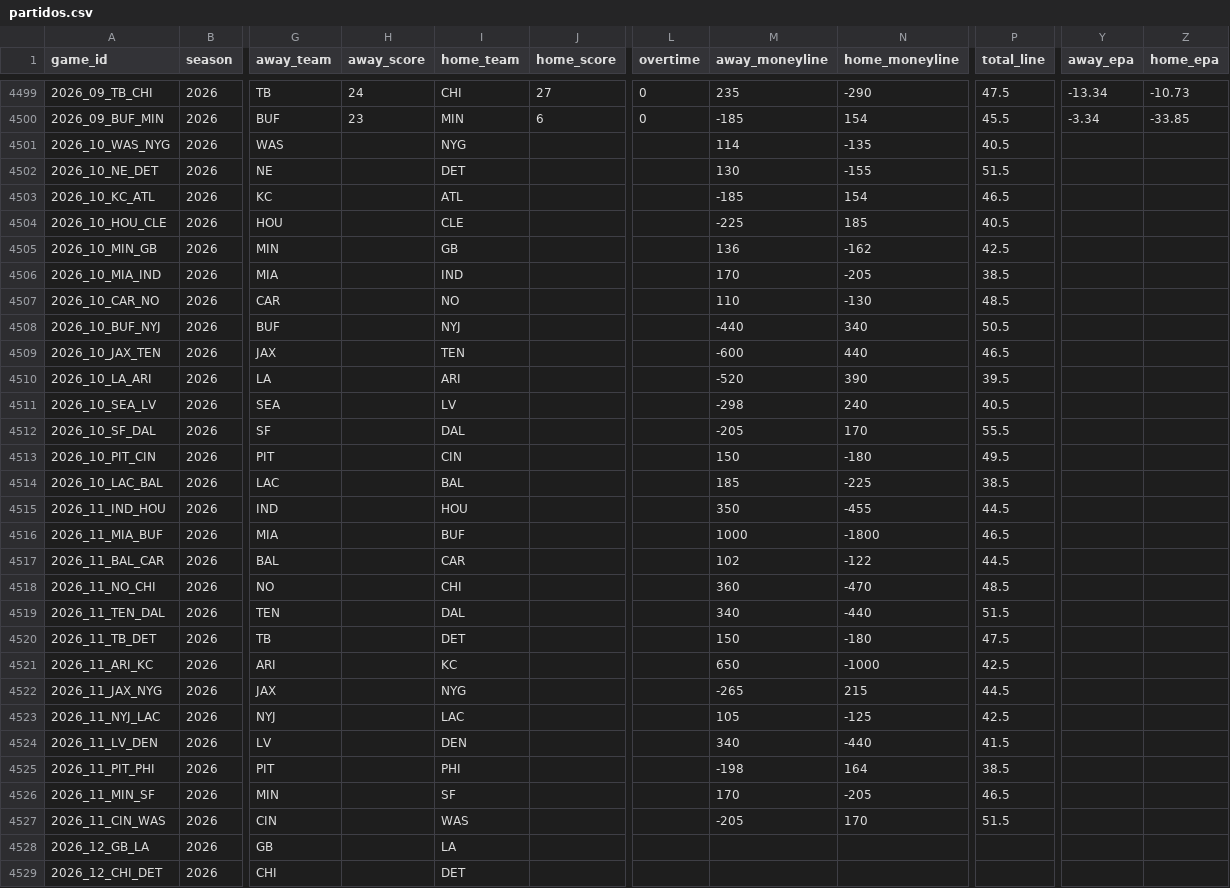
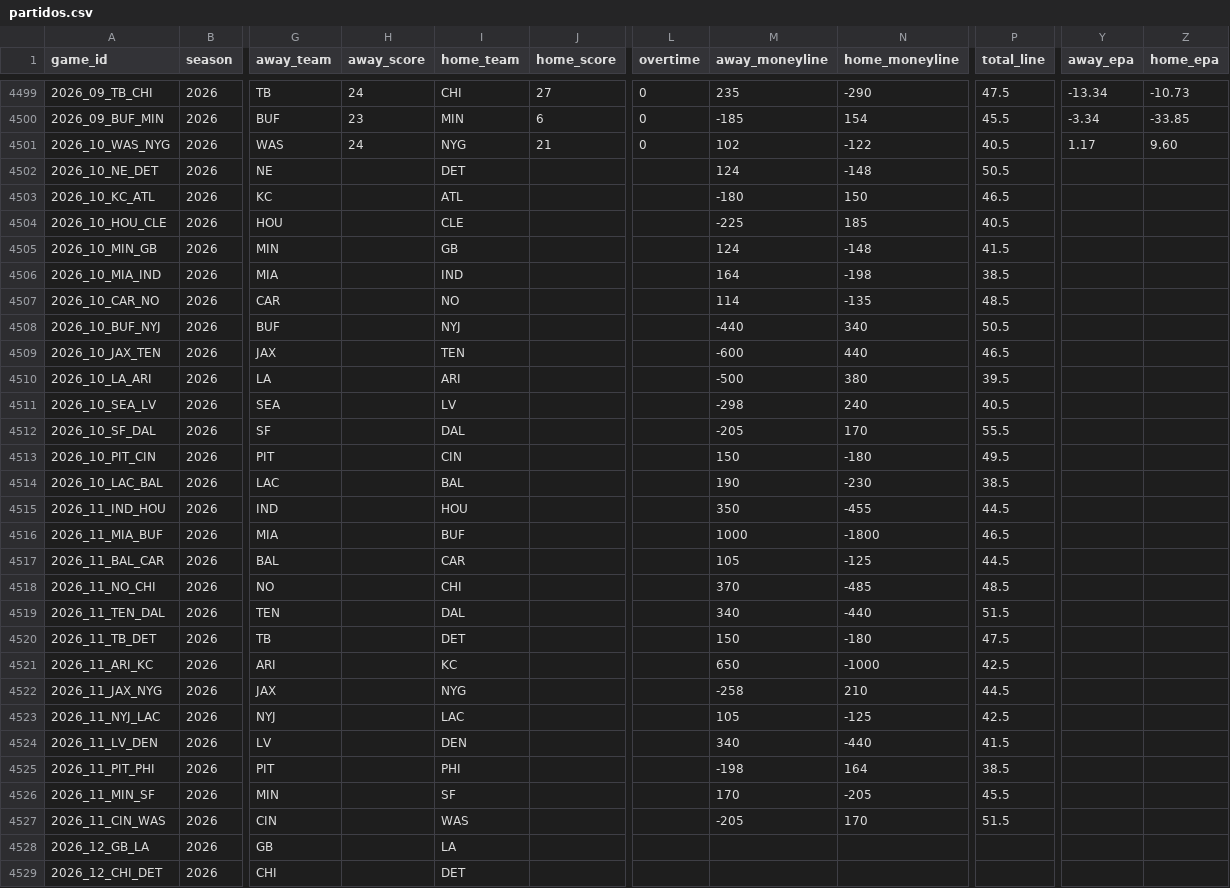
Before and after one commit to angel14-lab/simulador-nfl, a CSV file: datos/partidos.csv, drawn as a sheet; only a part is shown, gaps mark what is left out; the diff names each change by its address in the sheet, - before the commit and + after, or states it on an @@ line.

```diff
--- a/datos/partidos.csv
+++ b/datos/partidos.csv
-H4501 (away_score): (empty)
+H4501 (away_score): 24
-J4501 (home_score): (empty)
+J4501 (home_score): 21
-L4501 (overtime): (empty)
+L4501 (overtime): 0
-M4501 (away_moneyline): 114
+M4501 (away_moneyline): 102
-N4501 (home_moneyline): -135
+N4501 (home_moneyline): -122
-Y4501 (away_epa): (empty)
+Y4501 (away_epa): 1.17
-Z4501 (home_epa): (empty)
+Z4501 (home_epa): 9.60
-M4502 (away_moneyline): 130
+M4502 (away_moneyline): 124
-N4502 (home_moneyline): -155
+N4502 (home_moneyline): -148
-P4502 (total_line): 51.5
+P4502 (total_line): 50.5
-M4503 (away_moneyline): -185
+M4503 (away_moneyline): -180
-N4503 (home_moneyline): 154
+N4503 (home_moneyline): 150
-M4505 (away_moneyline): 136
+M4505 (away_moneyline): 124
-N4505 (home_moneyline): -162
+N4505 (home_moneyline): -148
-P4505 (total_line): 42.5
+P4505 (total_line): 41.5
-M4506 (away_moneyline): 170
+M4506 (away_moneyline): 164
-N4506 (home_moneyline): -205
+N4506 (home_moneyline): -198
-M4507 (away_moneyline): 110
+M4507 (away_moneyline): 114
-N4507 (home_moneyline): -130
+N4507 (home_moneyline): -135
-M4510 (away_moneyline): -520
+M4510 (away_moneyline): -500
-N4510 (home_moneyline): 390
+N4510 (home_moneyline): 380
-M4514 (away_moneyline): 185
+M4514 (away_moneyline): 190
-N4514 (home_moneyline): -225
+N4514 (home_moneyline): -230
-M4517 (away_moneyline): 102
+M4517 (away_moneyline): 105
-N4517 (home_moneyline): -122
+N4517 (home_moneyline): -125
-M4518 (away_moneyline): 360
+M4518 (away_moneyline): 370
-N4518 (home_moneyline): -470
+N4518 (home_moneyline): -485
-M4522 (away_moneyline): -265
+M4522 (away_moneyline): -258
-N4522 (home_moneyline): 215
+N4522 (home_moneyline): 210
-P4526 (total_line): 46.5
+P4526 (total_line): 45.5
```
Also changed, not shown: 5 other files.
